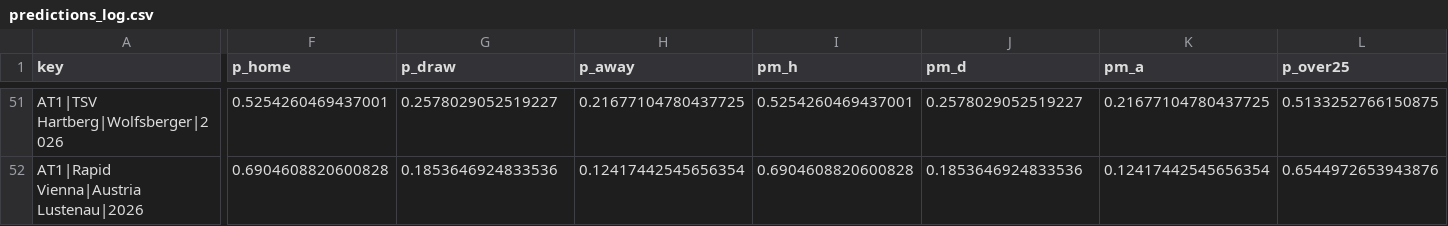
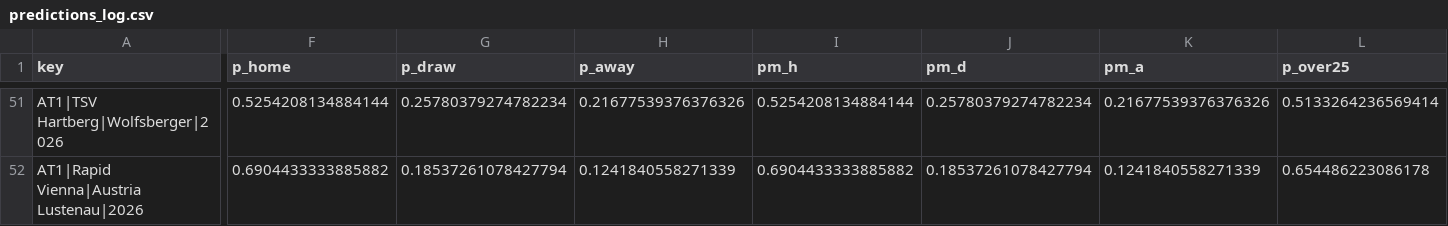
Before and after one commit to majovec/1, a CSV file: data/predictions_log.csv, drawn as a sheet; only a part is shown, gaps mark what is left out; the diff covers the shown part only; the diff names each change by its address in the sheet, - before the commit and + after, or states it on an @@ line.

```diff
--- a/data/predictions_log.csv
+++ b/data/predictions_log.csv
-F51 (p_home): 0.5254260469437001
+F51 (p_home): 0.5254208134884144
-G51 (p_draw): 0.2578029052519227
+G51 (p_draw): 0.25780379274782234
-H51 (p_away): 0.21677104780437725
+H51 (p_away): 0.21677539376376326
-I51 (pm_h): 0.5254260469437001
+I51 (pm_h): 0.5254208134884144
-J51 (pm_d): 0.2578029052519227
+J51 (pm_d): 0.25780379274782234
-K51 (pm_a): 0.21677104780437725
+K51 (pm_a): 0.21677539376376326
-L51 (p_over25): 0.5133252766150875
+L51 (p_over25): 0.5133264236569414
-F52 (p_home): 0.6904608820600828
+F52 (p_home): 0.6904433333885882
-G52 (p_draw): 0.1853646924833536
+G52 (p_draw): 0.18537261078427794
-H52 (p_away): 0.12417442545656354
+H52 (p_away): 0.1241840558271339
-I52 (pm_h): 0.6904608820600828
+I52 (pm_h): 0.6904433333885882
-J52 (pm_d): 0.1853646924833536
+J52 (pm_d): 0.18537261078427794
-K52 (pm_a): 0.12417442545656354
+K52 (pm_a): 0.1241840558271339
-L52 (p_over25): 0.6544972653943876
+L52 (p_over25): 0.654486223086178
```
Also changed, not shown: 8 moved rows and 142 edited cells elsewhere in this file, data/matches.csv, 4 other files.
